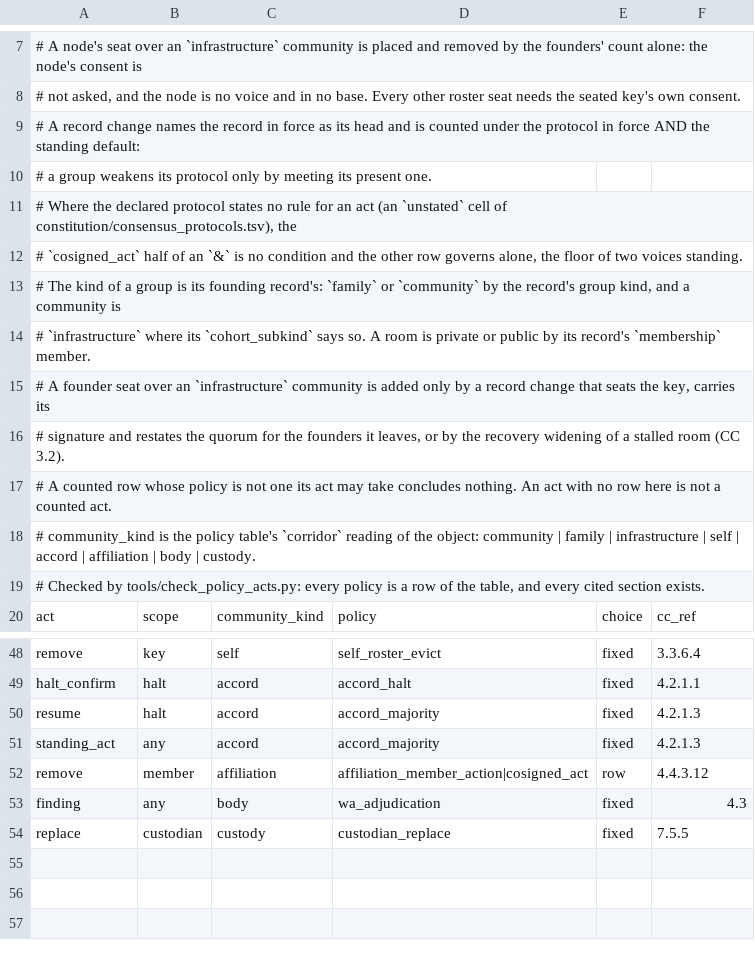
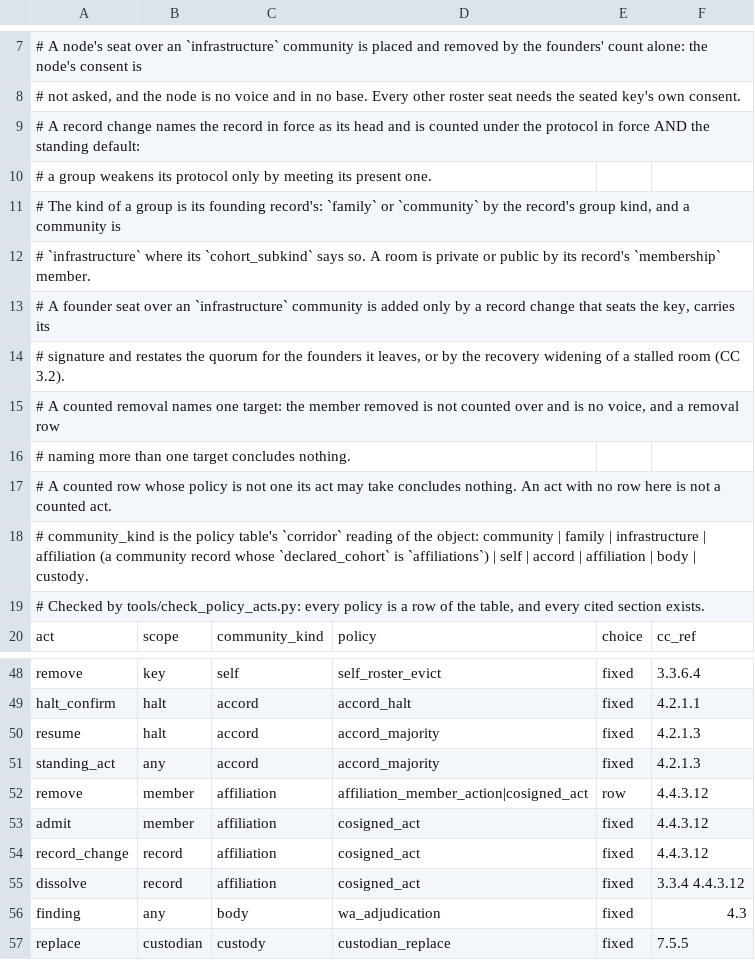
Before and after one commit to CIRISAI/CIRISKernel, a TSV file: data/governance_policy_acts.tsv, drawn as a sheet; only a part is shown, gaps mark what is left out.

```diff
--- a/data/governance_policy_acts.tsv
+++ b/data/governance_policy_acts.tsv
@@ -10,4 +10,2 @@
 # a group weakens its protocol only by meeting its present one.
-# Where the declared protocol states no rule for an act (an `unstated` cell of constitution/consensus_protocols.tsv), the
-# `cosigned_act` half of an `&` is no condition and the other row governs alone, the floor of two voices standing.
 # The kind of a group is its founding record's: `family` or `community` by the record's group kind, and a community is
@@ -16,4 +14,6 @@
 # signature and restates the quorum for the founders it leaves, or by the recovery widening of a stalled room (CC 3.2).
+# A counted removal names one target: the member removed is not counted over and is no voice, and a removal row
+# naming more than one target concludes nothing.
 # A counted row whose policy is not one its act may take concludes nothing. An act with no row here is not a counted act.
-# community_kind is the policy table's `corridor` reading of the object: community | family | infrastructure | self | accord | affiliation | body | custody.
+# community_kind is the policy table's `corridor` reading of the object: community | family | infrastructure | affiliation (a community record whose `declared_cohort` is `affiliations`) | self | accord | affiliation | body | custody.
 # Checked by tools/check_policy_acts.py: every policy is a row of the table, and every cited section exists.
@@ -52,2 +52,5 @@ standing_act	any	accord	accord_majority	fixed	4.2.1.3
 remove	member	affiliation	affiliation_member_action|cosigned_act	row	4.4.3.12
+admit	member	affiliation	cosigned_act	fixed	4.4.3.12
+record_change	record	affiliation	cosigned_act	fixed	4.4.3.12
+dissolve	record	affiliation	cosigned_act	fixed	3.3.4 4.4.3.12
 finding	any	body	wa_adjudication	fixed	4.3
```
Also changed, not shown: 5 other files.
